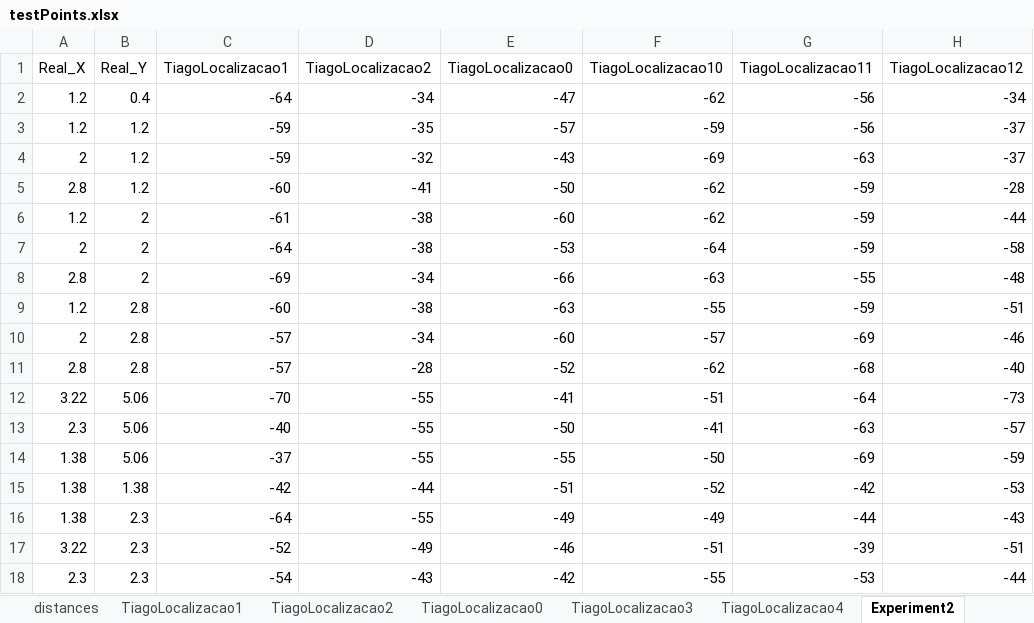
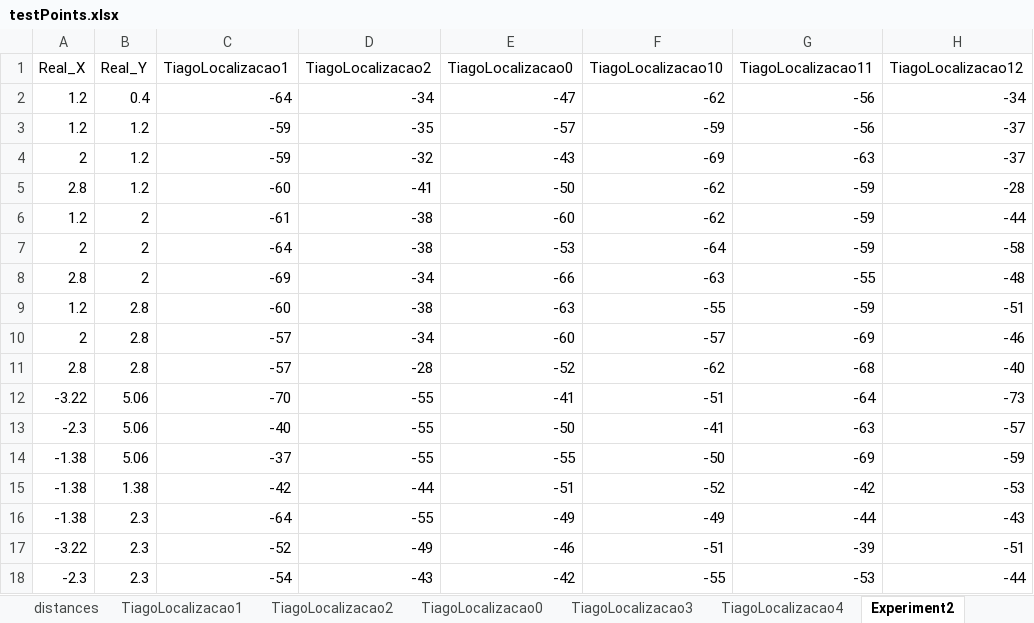
Before and after one commit to tiagotrocoli/Master-Project, an Excel workbook: Data/testPoints.xlsx, sheet Experiment2, drawn as a sheet; values as stored, in another font and other column widths than the file's, no borders; the diff names each change by its address in the sheet, - before the commit and + after, or states it on an @@ line.

```diff
--- a/Data/testPoints.xlsx (sheet Experiment2)
+++ b/Data/testPoints.xlsx (sheet Experiment2)
-A12 (Real_X): 3.22
+A12 (Real_X): -3.22
-A13 (Real_X): 2.3
+A13 (Real_X): -2.3
-A14:A16 (Real_X): 1.38
+A14:A16 (Real_X): -1.38
-A17 (Real_X): 3.22
+A17 (Real_X): -3.22
-A18 (Real_X): 2.3
+A18 (Real_X): -2.3
```
Also changed, not shown: other sheet tabs, Data/dataBase.xlsx, Data/methods.xlsx, 17 other files.
